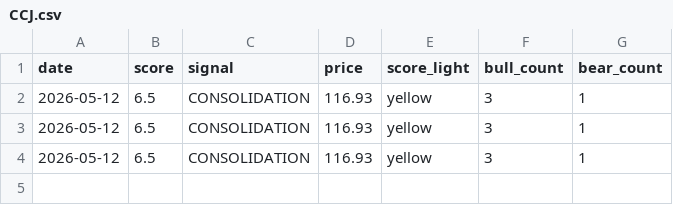
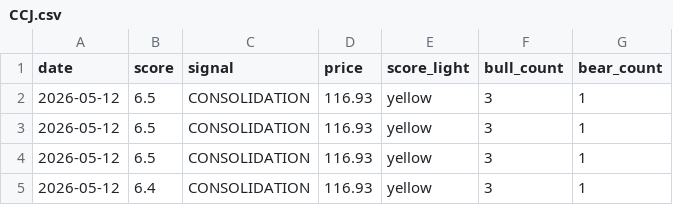
Before and after one commit to dhawanuj-lgtm/stock-watchlist-pipeline, a CSV file: data/history/CCJ.csv, drawn as a sheet; the diff names each change by its address in the sheet, - before the commit and + after, or states it on an @@ line.

```diff
--- a/data/history/CCJ.csv
+++ b/data/history/CCJ.csv
+row 5: 2026-05-12 | 6.4 | CONSOLIDATION | 116.93 | yellow | 3 | 1
```
Also changed, not shown: data/history/AMZN.csv, data/history/BMNR.csv, 33 other files.
